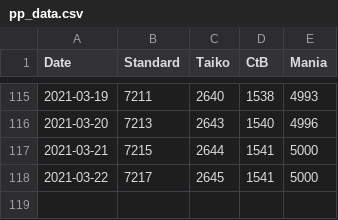
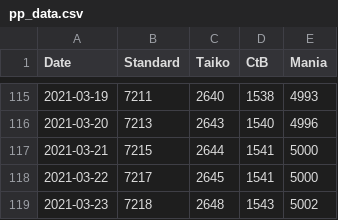
Before and after one commit to oscarcx123/osu-minimum-pp, a CSV file: pp_data.csv, drawn as a sheet; only a part is shown, gaps mark what is left out.

```diff
--- a/pp_data.csv
+++ b/pp_data.csv
@@ -118 +118,2 @@
 2021-03-22,7217,2645,1541,5000
+2021-03-23,7218,2648,1543,5002
```
Also changed, not shown: 1 other file.
